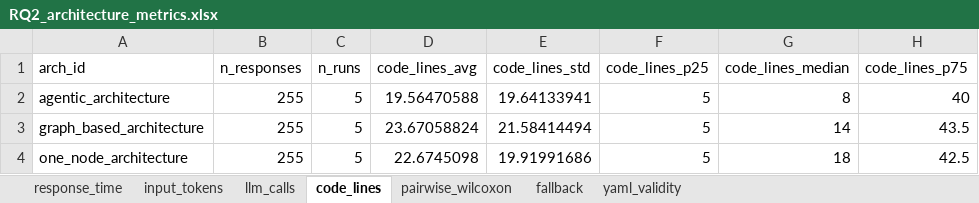
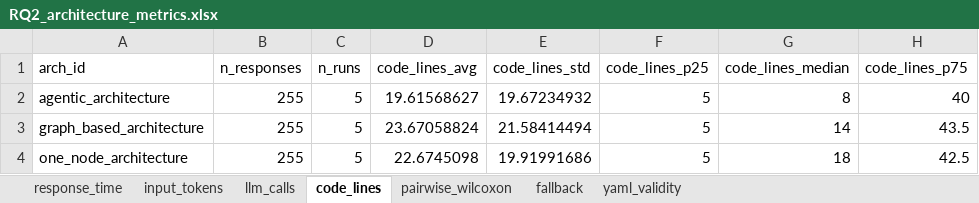
Before and after one commit to miso-booster/senpai-experiments, an Excel workbook: out/RQ2_architecture_metrics/RQ2_architecture_metrics.xlsx, sheet code_lines, drawn as a sheet; values as stored, in another font and other column widths than the file's, no borders; the diff names each change by its address in the sheet, - before the commit and + after, or states it on an @@ line.

```diff
--- a/out/RQ2_architecture_metrics/RQ2_architecture_metrics.xlsx (sheet code_lines)
+++ b/out/RQ2_architecture_metrics/RQ2_architecture_metrics.xlsx (sheet code_lines)
-D2 (code_lines_avg): 19.56470588
+D2 (code_lines_avg): 19.61568627
-E2 (code_lines_std): 19.64133941
+E2 (code_lines_std): 19.67234932
```
Also changed, not shown: sheet pairwise_wilcoxon, sheet fallback, sheet yaml_validity, sheet input_tokens, out/RQ2_architecture_metrics/rq2_fallback_answers_joined.xlsx, 5 other files.
